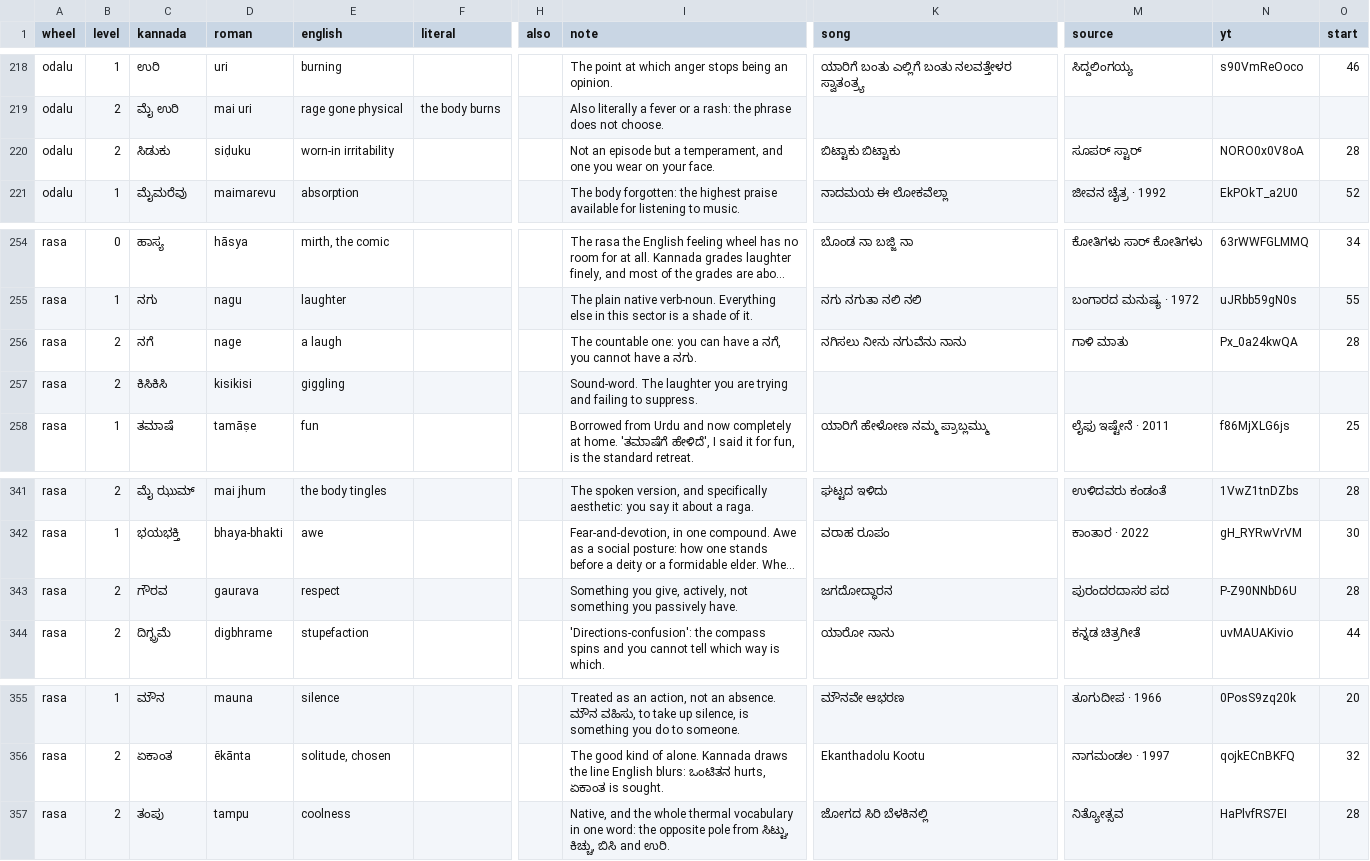
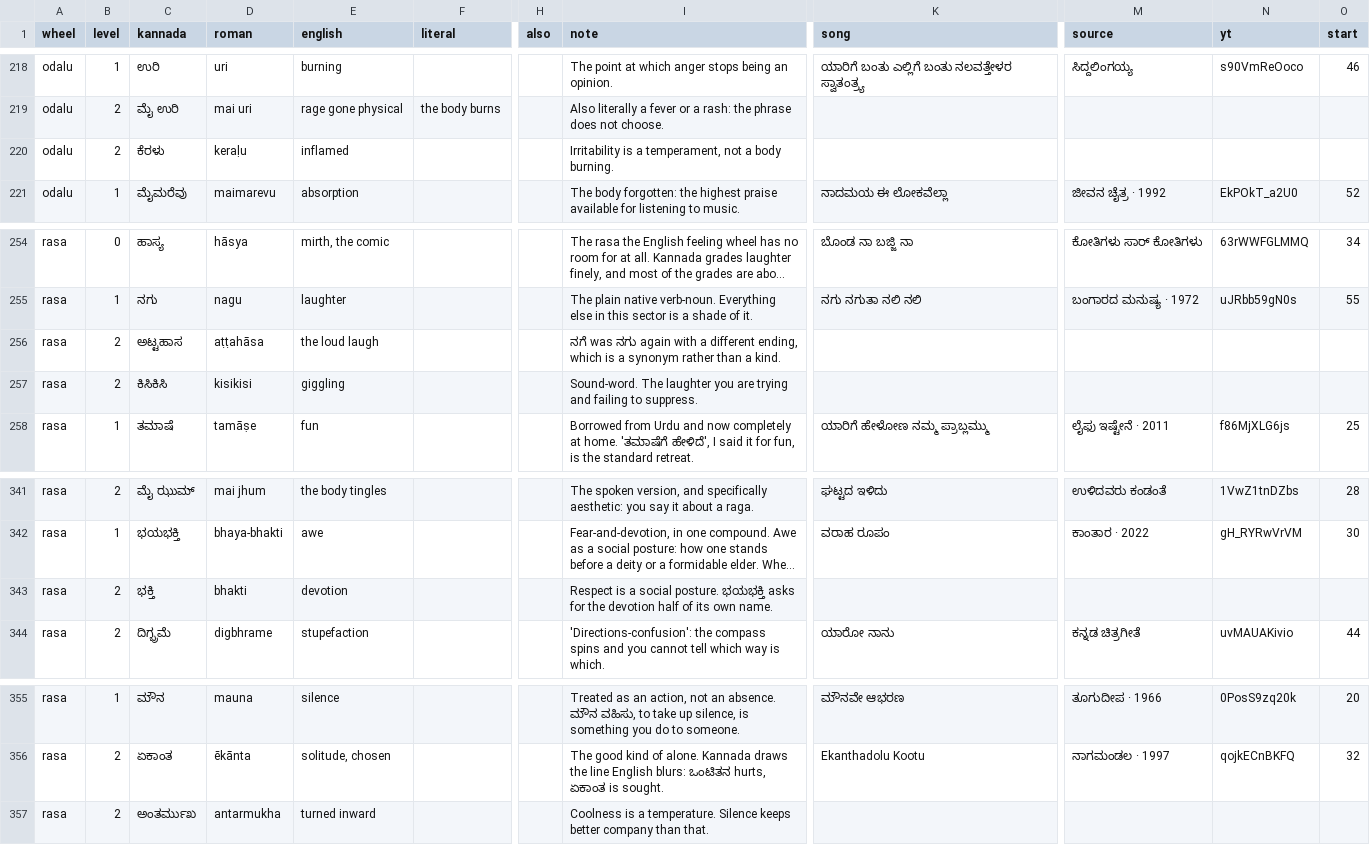
Before and after one commit to pvnkmrksk/bhavachakra, a CSV file: data/words.csv, drawn as a sheet; only a part is shown, gaps mark what is left out; long unchanged cells end in …; the diff covers the shown part only; the diff names each change by its address in the sheet, - before the commit and + after, or states it on an @@ line.

```diff
--- a/data/words.csv
+++ b/data/words.csv
-C220 (kannada): ಸಿಡುಕು
+C220 (kannada): ಕೆರಳು
-D220 (roman): siḍuku
+D220 (roman): keraḷu
-E220 (english): worn-in irritability
+E220 (english): inflamed
-I220 (note): Not an episode but a temperament, and one you wear on your face.
+I220 (note): Irritability is a temperament, not a body burning.
-K220 (song): ಬಿಟ್ಟಾಕು ಬಿಟ್ಟಾಕು
+K220 (song): (empty)
-M220 (source): ಸೂಪರ್ ಸ್ಟಾರ್
+M220 (source): (empty)
-N220 (yt): NORO0x0V8oA
+N220 (yt): (empty)
-O220 (start): 28
+O220 (start): (empty)
-C256 (kannada): ನಗೆ
+C256 (kannada): ಅಟ್ಟಹಾಸ
-D256 (roman): nage
+D256 (roman): aṭṭahāsa
-E256 (english): a laugh
+E256 (english): the loud laugh
-I256 (note): The countable one: you can have a ನಗೆ, you cannot have a ನಗು.
+I256 (note): ನಗೆ was ನಗು again with a different ending, which is a synonym rather than a kind.
-K256 (song): ನಗಿಸಲು ನೀನು ನಗುವೆನು ನಾನು
+K256 (song): (empty)
-M256 (source): ಗಾಳಿ ಮಾತು
+M256 (source): (empty)
-N256 (yt): Px_0a24kwQA
+N256 (yt): (empty)
-O256 (start): 28
+O256 (start): (empty)
-C343 (kannada): ಗೌರವ
+C343 (kannada): ಭಕ್ತಿ
-D343 (roman): gaurava
+D343 (roman): bhakti
-E343 (english): respect
+E343 (english): devotion
-I343 (note): Something you give, actively, not something you passively have.
+I343 (note): Respect is a social posture. ಭಯಭಕ್ತಿ asks for the devotion half of its own name.
-K343 (song): ಜಗದೋದ್ಧಾರನ
+K343 (song): (empty)
-M343 (source): ಪುರಂದರದಾಸರ ಪದ
+M343 (source): (empty)
-N343 (yt): P-Z90NNbD6U
+N343 (yt): (empty)
-O343 (start): 28
+O343 (start): (empty)
-C357 (kannada): ತಂಪು
+C357 (kannada): ಅಂತರ್ಮುಖ
-D357 (roman): tampu
+D357 (roman): antarmukha
-E357 (english): coolness
+E357 (english): turned inward
-I357 (note): Native, and the whole thermal vocabulary in one word: the opposite pole from ಸಿಟ್ಟು, ಕಿಚ್ಚು, ಬಿಸಿ and ಉರಿ.
+I357 (note): Coolness is a temperature. Silence keeps better company than that.
-K357 (song): ಜೋಗದ ಸಿರಿ ಬೆಳಕಿನಲ್ಲಿ
+K357 (song): (empty)
-M357 (source): ನಿತ್ಯೋತ್ಸವ
+M357 (source): (empty)
-N357 (yt): HaPlvfRS7EI
+N357 (yt): (empty)
-O357 (start): 28
+O357 (start): (empty)
```
Also changed, not shown: 5 added rows, 5 removed rows and 24 edited cells elsewhere in this file, 4 other files.
